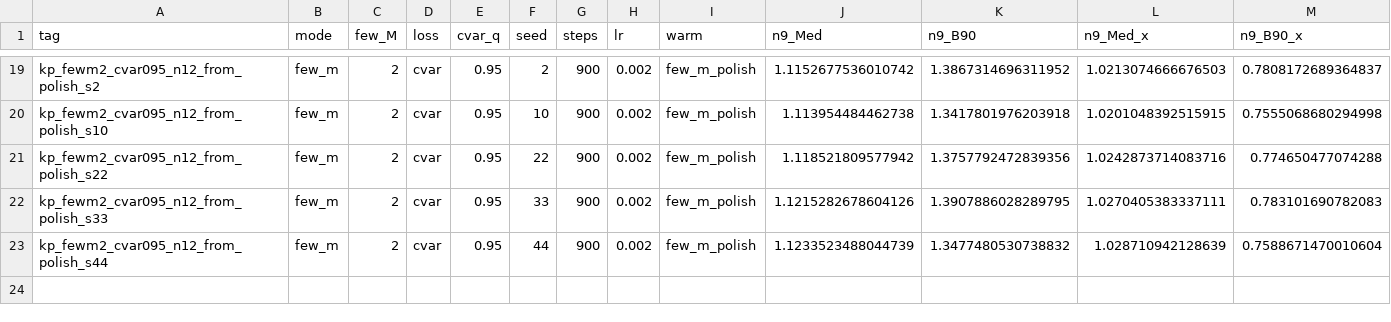
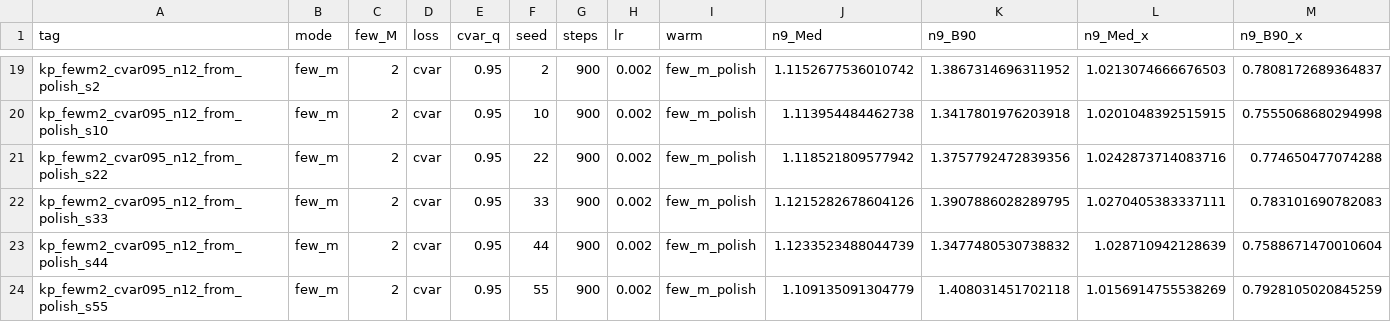
Before and after one commit to zach102824/qumode_sep, a CSV file: Nov/runs/snap_easy/kerr_polish/leaderboard.csv, drawn as a sheet; only a part is shown, gaps mark what is left out; rows hold the shown columns only; the diff names each change by its address in the sheet, - before the commit and + after, or states it on an @@ line.

Commit message:
snap_easy: cvar095 wave complete (best s10 1.301×); restart onto cvar098 chain
s55 full 1.361× (n18 B90). Stale polish killed; watch/launch now priority
cvar098→096→adam1500→cvar09→adam1200→n15 with s10 warm.

```diff
--- a/Nov/runs/snap_easy/kerr_polish/leaderboard.csv
+++ b/Nov/runs/snap_easy/kerr_polish/leaderboard.csv
+row 24: kp_fewm2_cvar095_n12_from_polish_s55 | few_m | 2 | cvar | 0.95 | 55 | 900 | 0.002 | few_m_polish | 1.109135091304779 | 1.408031451702118 | 1.0156914755538269 | 0.7928105020845259
```
Also changed, not shown: 9 other files.
